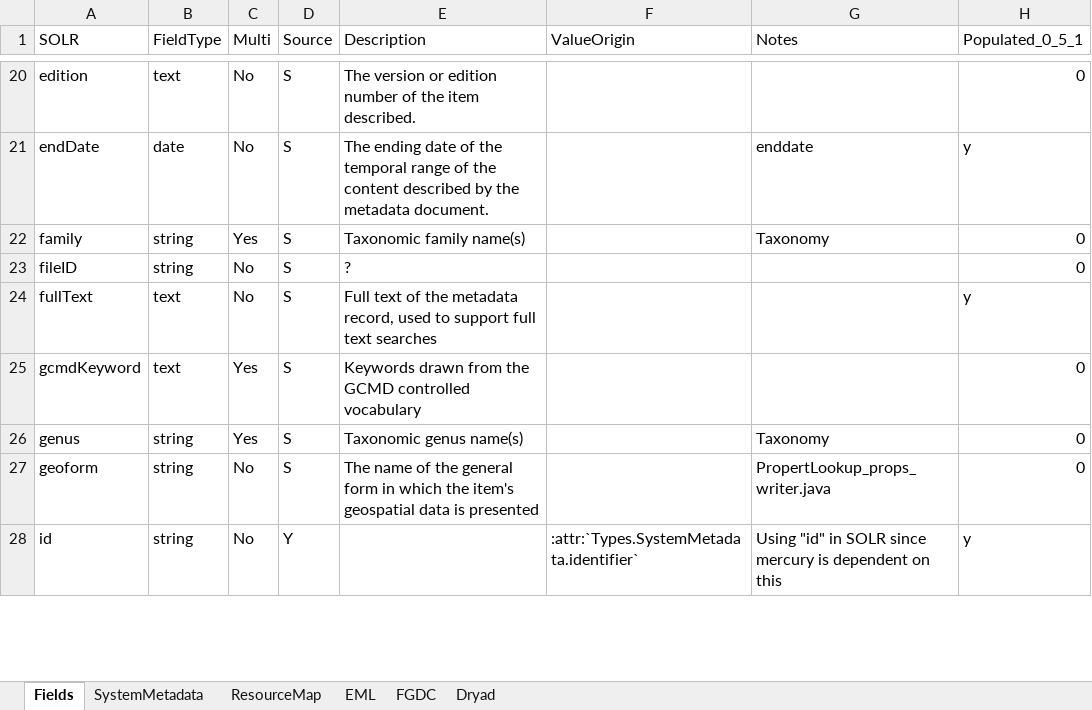
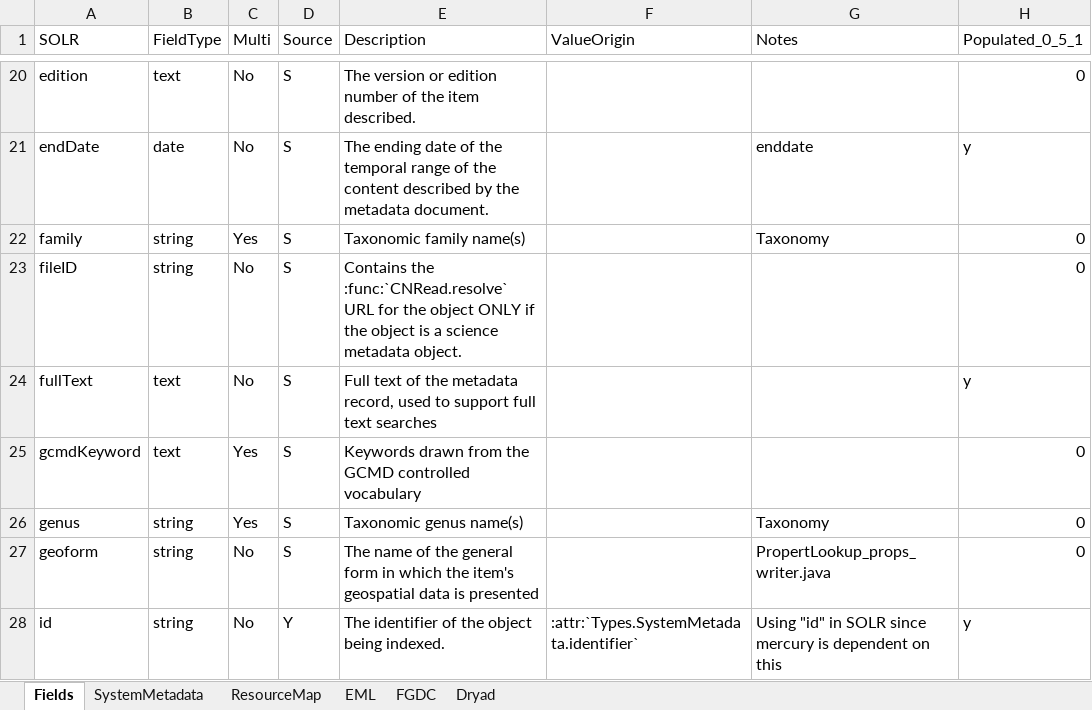
Before and after one commit to DataONEorg/api-documentation, an Excel workbook: source/design/data/SearchFields.xlsx, sheet Fields, drawn as a sheet; only a part is shown, gaps mark what is left out; values as stored, in another font and other column widths than the file's, no borders; conditional formats not drawn; the diff covers the shown part only; the diff names each change by its address in the sheet, - before the commit and + after, or states it on an @@ line.

Commit message:
Working through search index documentation. Incomplete.

```diff
--- a/source/design/data/SearchFields.xlsx (sheet Fields)
+++ b/source/design/data/SearchFields.xlsx (sheet Fields)
-E23 (Description): ?
+E23 (Description): Contains the :func:`CNRead.resolve` URL for the object ONLY if the object is a science metadata object.
-E28 (Description): (empty)
+E28 (Description): The identifier of the object being indexed.
```
Also changed, not shown: 38 edited cells elsewhere in this sheet, sheet SystemMetadata, 3 other files.
